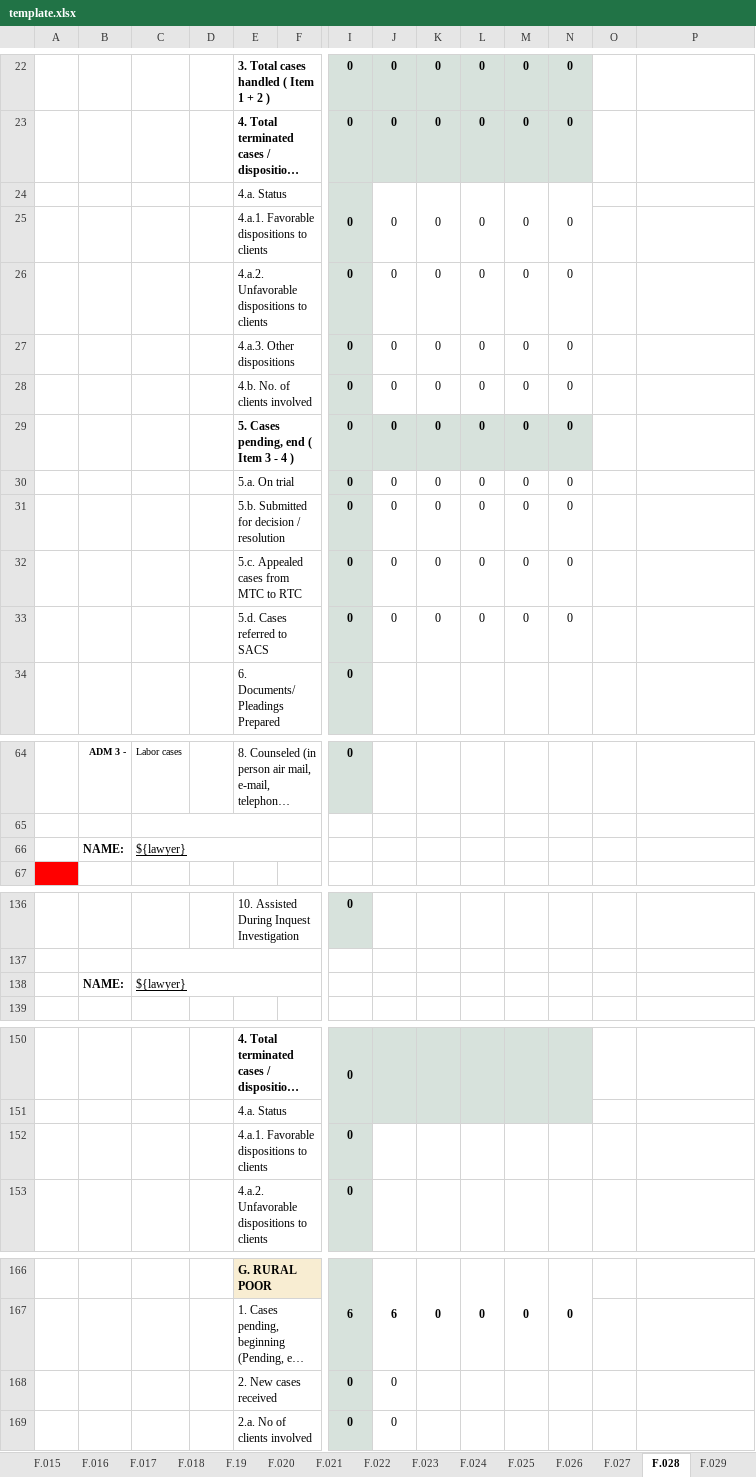
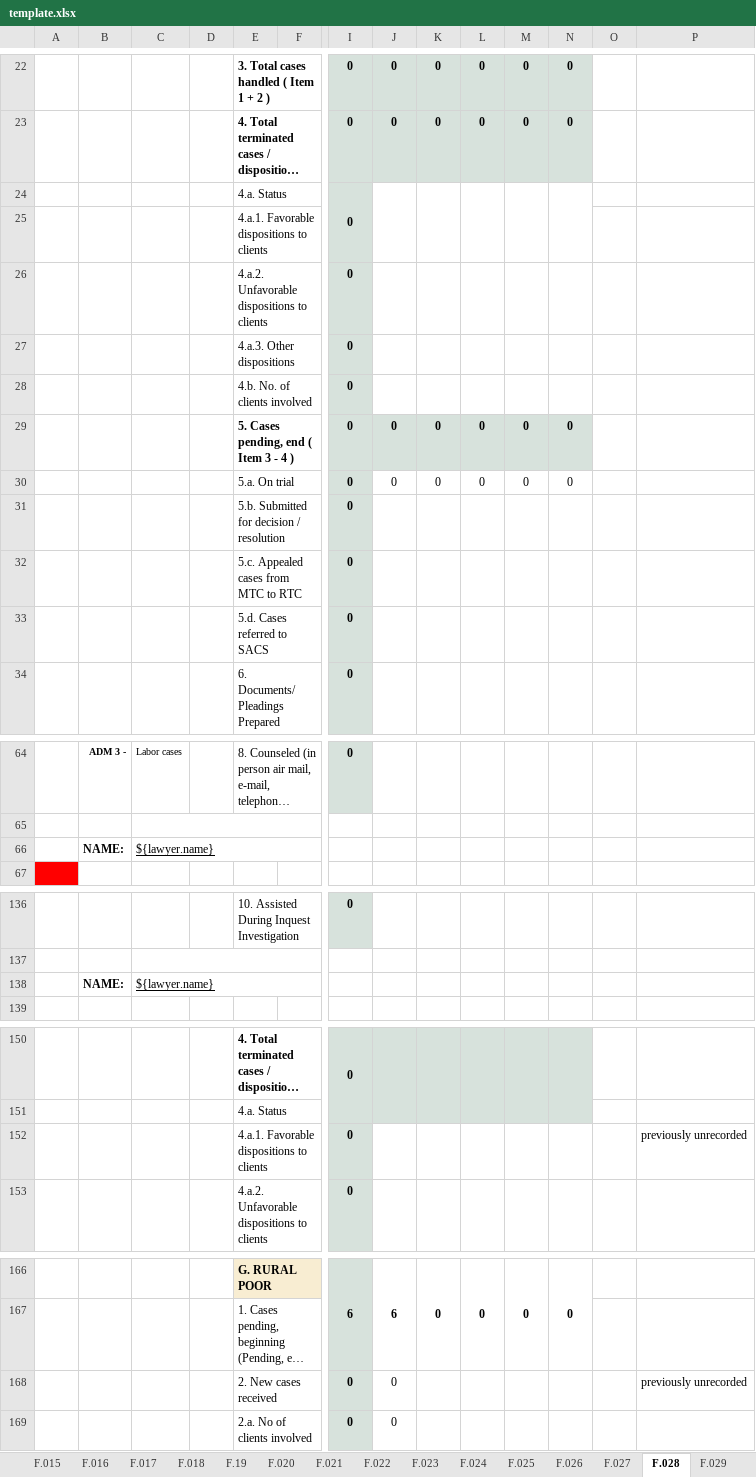
Before and after one commit to EleniruthGarcia/PAO-ERS-v.2.0, an Excel workbook: src/lib/server/report/template.xlsx, sheet F.028, drawn as a sheet; only a part is shown, gaps mark what is left out; long unchanged cells end in …; values as stored, in another font and other column widths than the file's, no borders; charts and pictures not drawn; removed rows and columns are numbered as before the commit, all else as after; rows hold the shown columns only; the diff covers the shown part only; the diff names each change by its address in the sheet, - before the commit and + after, or states it on an @@ line.

```diff
--- a/src/lib/server/report/template.xlsx (sheet F.028)
+++ b/src/lib/server/report/template.xlsx (sheet F.028)
-row 24:  |  |  |  | 4.a. Status |  | 0 | 0 | 0 | 0 | 0 | 0
+row 24:  |  |  |  | 4.a. Status |  | 0
-row 26:  |  |  |  | 4.a.2. Unfavorable dispositions to clients |  | 0 | 0 | 0 | 0 | 0 | 0
-row 27:  |  |  |  | 4.a.3. Other dispositions |  | 0 | 0 | 0 | 0 | 0 | 0
-row 28:  |  |  |  | 4.b. No. of clients involved |  | 0 | 0 | 0 | 0 | 0 | 0
+row 26:  |  |  |  | 4.a.2. Unfavorable dispositions to clients |  | 0
+row 27:  |  |  |  | 4.a.3. Other dispositions |  | 0
+row 28:  |  |  |  | 4.b. No. of clients involved |  | 0
-row 31:  |  |  |  | 5.b. Submitted for decision / resolution |  | 0 | 0 | 0 | 0 | 0 | 0
-row 32:  |  |  |  | 5.c. Appealed cases from MTC to RTC |  | 0 | 0 | 0 | 0 | 0 | 0
-row 33:  |  |  |  | 5.d. Cases referred to SACS |  | 0 | 0 | 0 | 0 | 0 | 0
+row 31:  |  |  |  | 5.b. Submitted for decision / resolution |  | 0
+row 32:  |  |  |  | 5.c. Appealed cases from MTC to RTC |  | 0
+row 33:  |  |  |  | 5.d. Cases referred to SACS |  | 0
-C66: ${lawyer}
+C66: ${lawyer.name}
-C138: ${lawyer}
+C138: ${lawyer.name}
-P152: (empty)
+P152: previously unrecorded
-P168: (empty)
+P168: previously unrecorded
```
Also changed, not shown: 5 edited cells elsewhere in this sheet, sheet F.35, sheet F.034, sheet F.048, sheet F.032, sheet F.031, sheet F.19, 24 more sheets, other sheet tabs, formulas that keep their value, hidden cells, charts or pictures, 1 other file.
